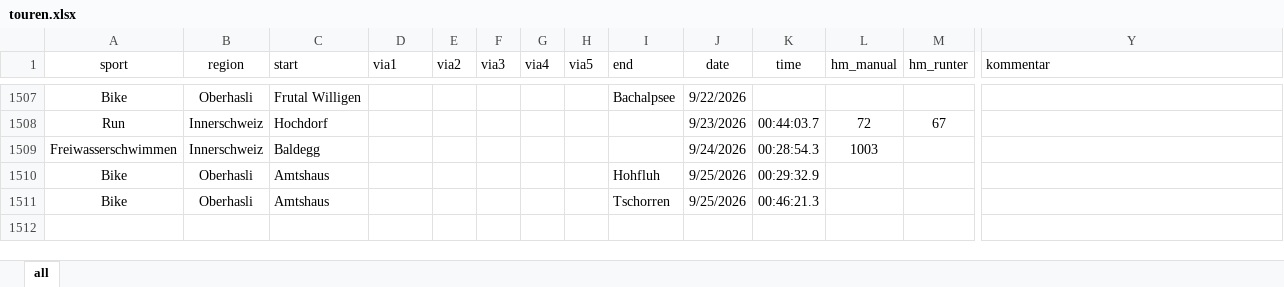
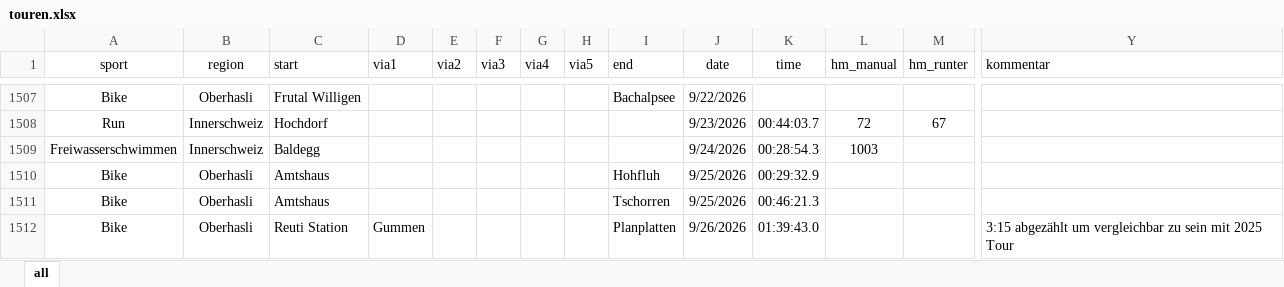
Before and after one commit to rufi77/sport, an Excel workbook: data/touren.xlsx, sheet all, drawn as a sheet; only a part is shown, gaps mark what is left out; values as stored, in another font and other column widths than the file's, no borders; conditional formats not drawn; rows hold the shown columns only; the diff names each change by its address in the sheet, - before the commit and + after, or states it on an @@ line.

```diff
--- a/data/touren.xlsx (sheet all)
+++ b/data/touren.xlsx (sheet all)
+row 1512: Bike | Oberhasli | Reuti Station | Gummen |  |  |  |  | Planplatten | 9/26/2026 | 01:39:43.0 |  |  | 3:15 abgezählt um vergleichbar zu sein mit 2025 Tour
```
Also changed, not shown: 2 other files.
